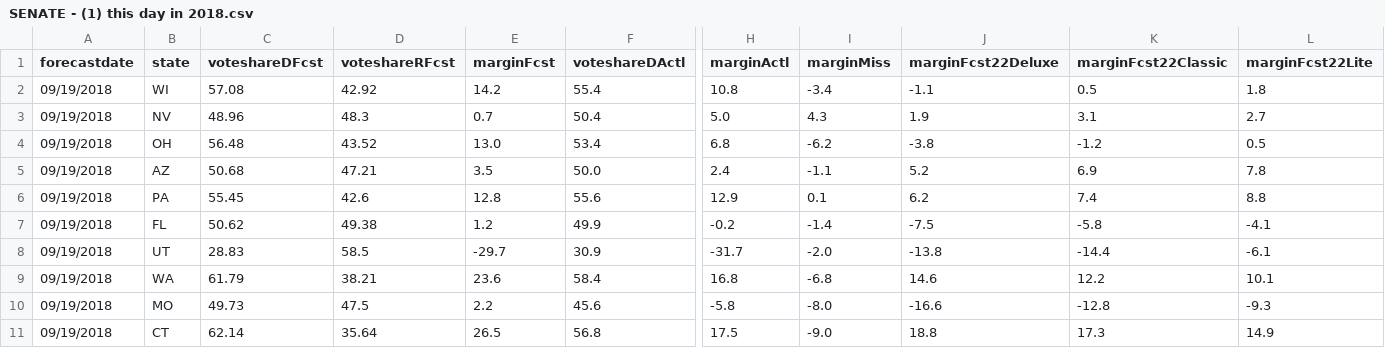
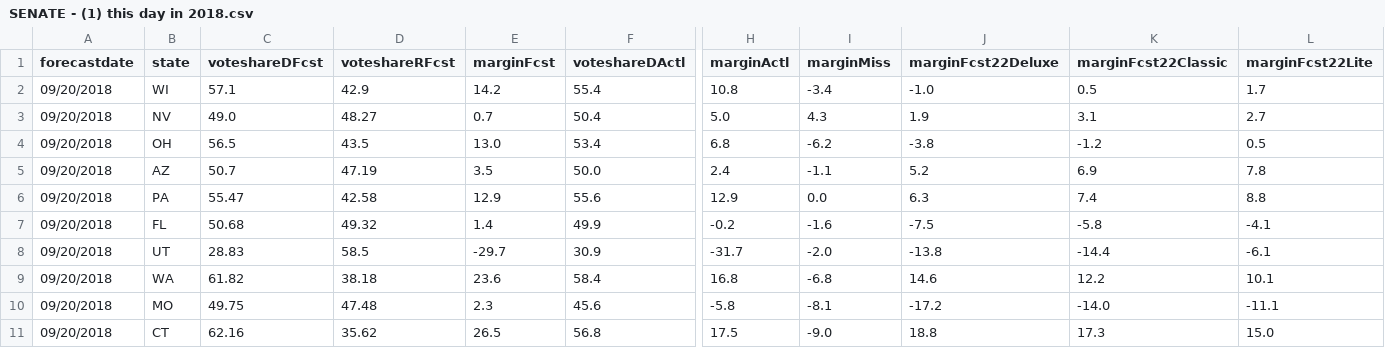
Before and after one commit to dcadata/fte2018, a CSV file: outputs/SENATE - (1) this day in 2018.csv, drawn as a sheet; only a part is shown, gaps mark what is left out; the diff covers the shown part only; the diff names each change by its address in the sheet, - before the commit and + after, or states it on an @@ line.

```diff
--- a/outputs/SENATE - (1) this day in 2018.csv
+++ b/outputs/SENATE - (1) this day in 2018.csv
-A2:A11 (forecastdate): 09/19/2018
+A2:A11 (forecastdate): 09/20/2018
-C2 (voteshareDFcst): 57.08
+C2 (voteshareDFcst): 57.1
-D2 (voteshareRFcst): 42.92
+D2 (voteshareRFcst): 42.9
-J2 (marginFcst22Deluxe): -1.1
+J2 (marginFcst22Deluxe): -1.0
-L2 (marginFcst22Lite): 1.8
+L2 (marginFcst22Lite): 1.7
-C3 (voteshareDFcst): 48.96
+C3 (voteshareDFcst): 49.0
-D3 (voteshareRFcst): 48.3
+D3 (voteshareRFcst): 48.27
-C4 (voteshareDFcst): 56.48
+C4 (voteshareDFcst): 56.5
-D4 (voteshareRFcst): 43.52
+D4 (voteshareRFcst): 43.5
-C5 (voteshareDFcst): 50.68
+C5 (voteshareDFcst): 50.7
-D5 (voteshareRFcst): 47.21
+D5 (voteshareRFcst): 47.19
-C6 (voteshareDFcst): 55.45
+C6 (voteshareDFcst): 55.47
-D6 (voteshareRFcst): 42.6
+D6 (voteshareRFcst): 42.58
-E6 (marginFcst): 12.8
+E6 (marginFcst): 12.9
-I6 (marginMiss): 0.1
+I6 (marginMiss): 0.0
-J6 (marginFcst22Deluxe): 6.2
+J6 (marginFcst22Deluxe): 6.3
-C7 (voteshareDFcst): 50.62
+C7 (voteshareDFcst): 50.68
-D7 (voteshareRFcst): 49.38
+D7 (voteshareRFcst): 49.32
-E7 (marginFcst): 1.2
+E7 (marginFcst): 1.4
-I7 (marginMiss): -1.4
+I7 (marginMiss): -1.6
-C9 (voteshareDFcst): 61.79
+C9 (voteshareDFcst): 61.82
-D9 (voteshareRFcst): 38.21
+D9 (voteshareRFcst): 38.18
-C10 (voteshareDFcst): 49.73
+C10 (voteshareDFcst): 49.75
-D10 (voteshareRFcst): 47.5
+D10 (voteshareRFcst): 47.48
-E10 (marginFcst): 2.2
+E10 (marginFcst): 2.3
-I10 (marginMiss): -8.0
+I10 (marginMiss): -8.1
-J10 (marginFcst22Deluxe): -16.6
+J10 (marginFcst22Deluxe): -17.2
-K10 (marginFcst22Classic): -12.8
+K10 (marginFcst22Classic): -14.0
-L10 (marginFcst22Lite): -9.3
+L10 (marginFcst22Lite): -11.1
-C11 (voteshareDFcst): 62.14
+C11 (voteshareDFcst): 62.16
-D11 (voteshareRFcst): 35.64
+D11 (voteshareRFcst): 35.62
-L11 (marginFcst22Lite): 14.9
+L11 (marginFcst22Lite): 15.0
```
Also changed, not shown: 92 edited cells elsewhere in this file, outputs/GOVERNORS - (1) forecast launch.csv, outputs/GOVERNORS - (2) closest to election.csv, 1 other file.
